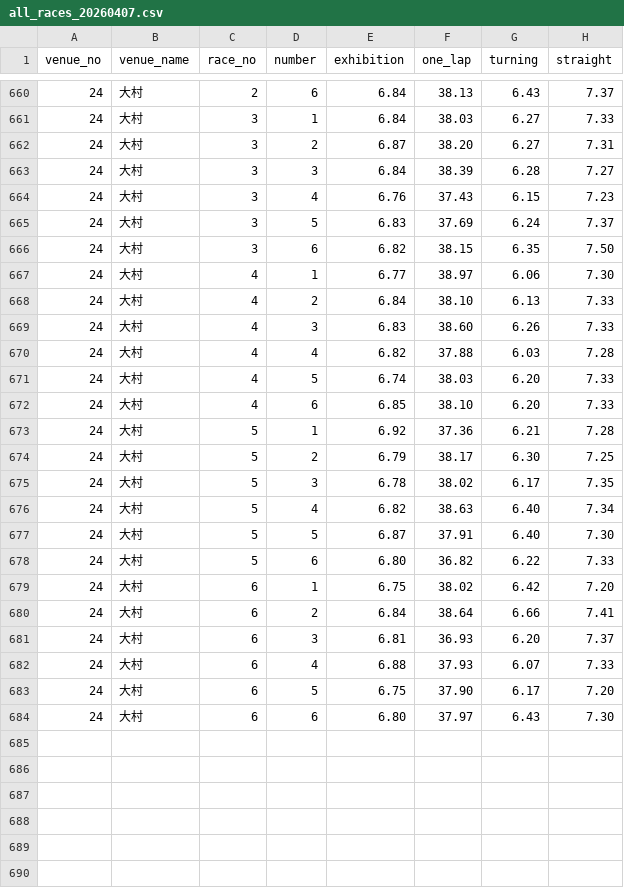
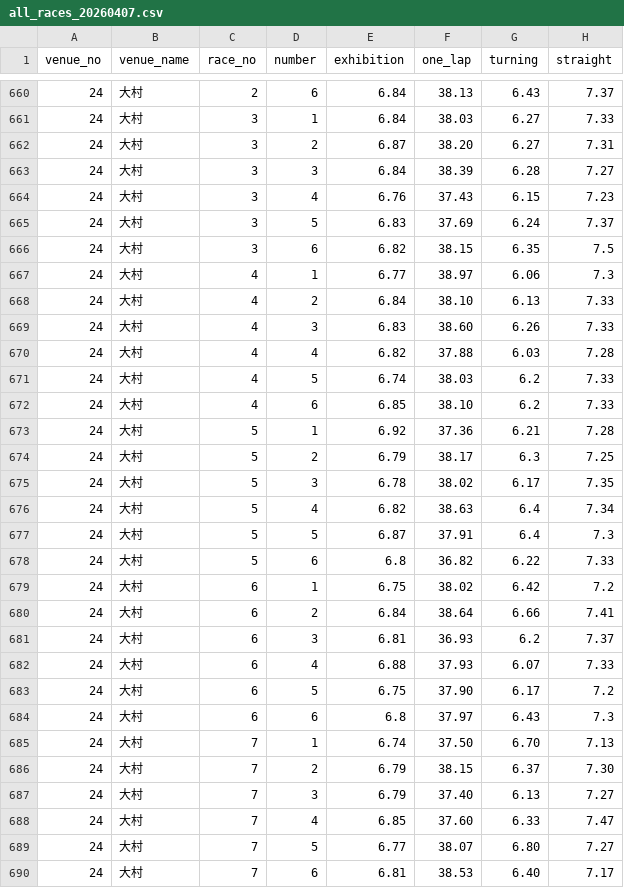
Before and after one commit to funakentarou/shinsum, a CSV file: all_races_20260407.csv, drawn as a sheet; only a part is shown, gaps mark what is left out; the diff covers the shown part only.

```diff
--- a/all_races_20260407.csv
+++ b/all_races_20260407.csv
@@ -665,4 +665,4 @@
 24,大村,3,5,6.83,37.69,6.24,7.37
-24,大村,3,6,6.82,38.15,6.35,7.50
-24,大村,4,1,6.77,38.97,6.06,7.30
+24,大村,3,6,6.82,38.15,6.35,7.5
+24,大村,4,1,6.77,38.97,6.06,7.3
 24,大村,4,2,6.84,38.10,6.13,7.33
@@ -670,15 +670,21 @@
 24,大村,4,4,6.82,37.88,6.03,7.28
-24,大村,4,5,6.74,38.03,6.20,7.33
-24,大村,4,6,6.85,38.10,6.20,7.33
+24,大村,4,5,6.74,38.03,6.2,7.33
+24,大村,4,6,6.85,38.10,6.2,7.33
 24,大村,5,1,6.92,37.36,6.21,7.28
-24,大村,5,2,6.79,38.17,6.30,7.25
+24,大村,5,2,6.79,38.17,6.3,7.25
 24,大村,5,3,6.78,38.02,6.17,7.35
-24,大村,5,4,6.82,38.63,6.40,7.34
-24,大村,5,5,6.87,37.91,6.40,7.30
-24,大村,5,6,6.80,36.82,6.22,7.33
-24,大村,6,1,6.75,38.02,6.42,7.20
+24,大村,5,4,6.82,38.63,6.4,7.34
+24,大村,5,5,6.87,37.91,6.4,7.3
+24,大村,5,6,6.8,36.82,6.22,7.33
+24,大村,6,1,6.75,38.02,6.42,7.2
 24,大村,6,2,6.84,38.64,6.66,7.41
-24,大村,6,3,6.81,36.93,6.20,7.37
+24,大村,6,3,6.81,36.93,6.2,7.37
 24,大村,6,4,6.88,37.93,6.07,7.33
-24,大村,6,5,6.75,37.90,6.17,7.20
-24,大村,6,6,6.80,37.97,6.43,7.30
+24,大村,6,5,6.75,37.90,6.17,7.2
+24,大村,6,6,6.8,37.97,6.43,7.3
+24,大村,7,1,6.74,37.50,6.70,7.13
+24,大村,7,2,6.79,38.15,6.37,7.30
+24,大村,7,3,6.79,37.40,6.13,7.27
+24,大村,7,4,6.85,37.60,6.33,7.47
+24,大村,7,5,6.77,38.07,6.80,7.27
+24,大村,7,6,6.81,38.53,6.40,7.17
```
Also changed, not shown: 81 edited cells elsewhere in this file, 1 other file.
